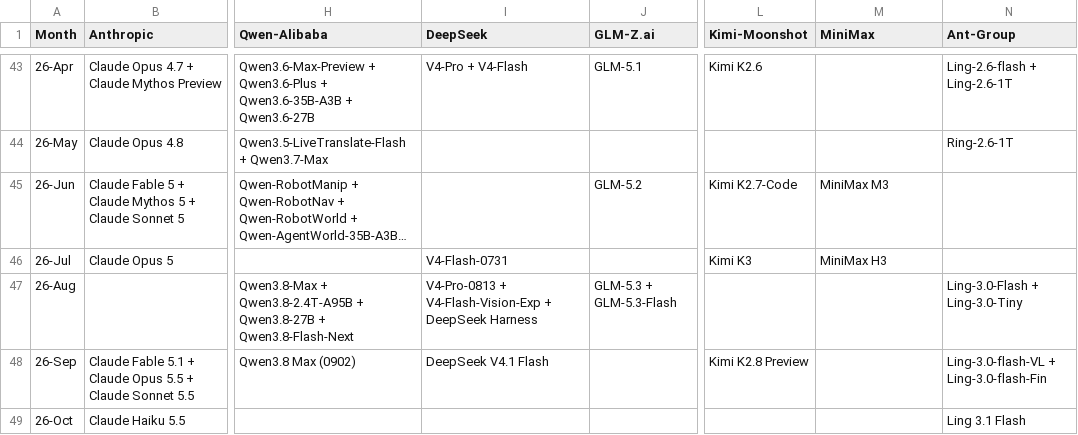
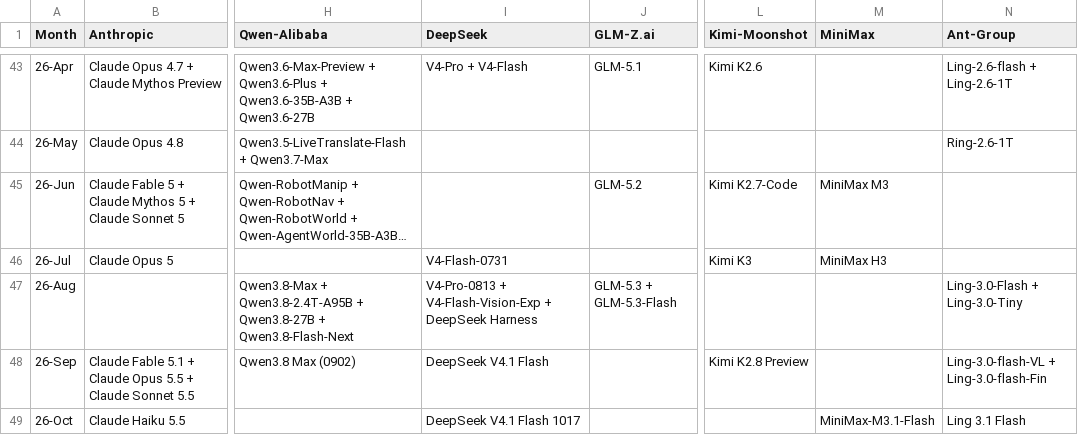
Before and after one commit to Physics-Lee/Monthly_Table_of_LLM_Releasing, a CSV file: llm_release_timeline_2022-11_to_2026-04.csv, drawn as a sheet; only a part is shown, gaps mark what is left out; long unchanged cells end in …; the diff names each change by its address in the sheet, - before the commit and + after, or states it on an @@ line.

```diff
--- a/llm_release_timeline_2022-11_to_2026-04.csv
+++ b/llm_release_timeline_2022-11_to_2026-04.csv
-I49 (DeepSeek): (empty)
+I49 (DeepSeek): DeepSeek V4.1 Flash 1017
-M49 (MiniMax): (empty)
+M49 (MiniMax): MiniMax-M3.1-Flash
```
Also changed, not shown: 3 other files.
